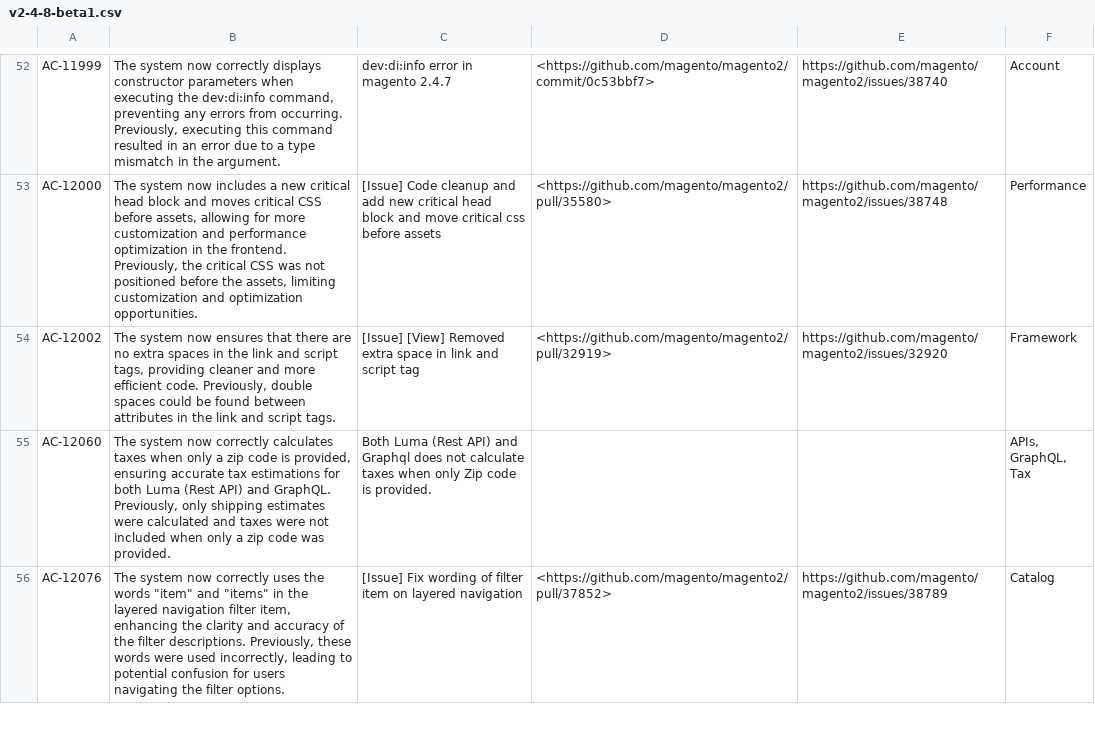
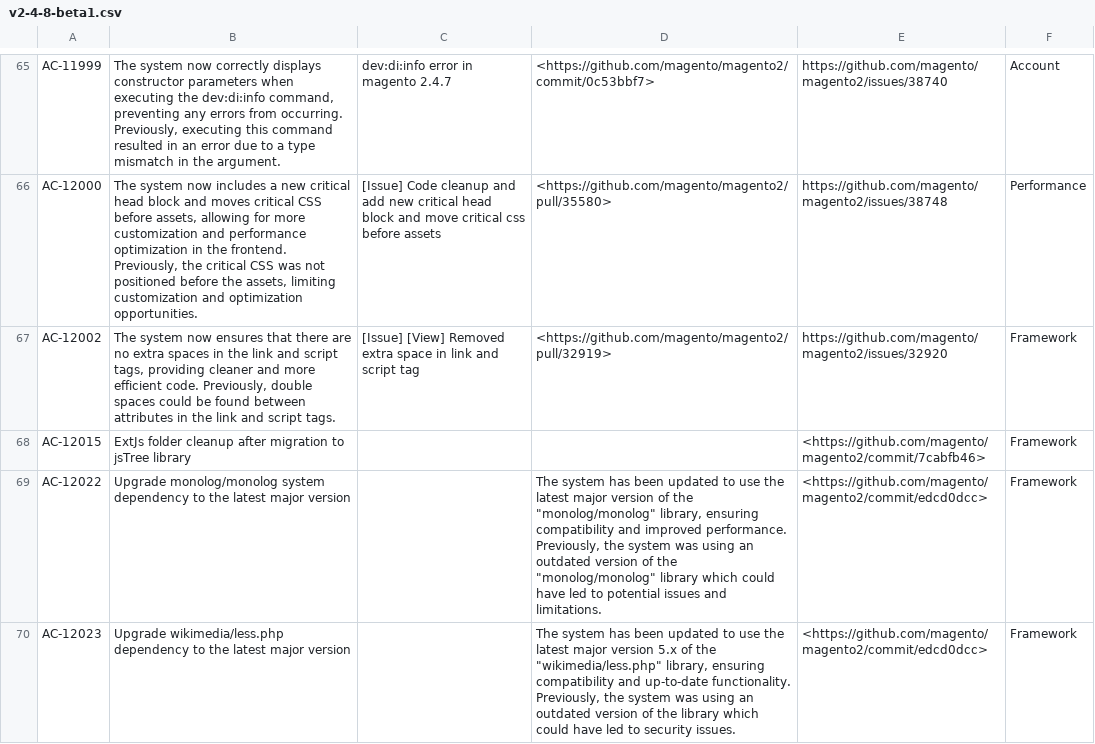
Before and after one commit to AdobeDocs/commerce-operations.de-DE, a CSV file: _jekyll/_data/release/fixed-issues/v2-4-8-beta1.csv, drawn as a sheet; only a part is shown, gaps mark what is left out; the shorter side is filled out with more unchanged rows; the diff covers the shown part only; the diff names each change by its address in the sheet, - before the commit and + after, or states it on an @@ line.

Commit message:
Updating Old File for core commit 66cfb3abb67518b948fbe89152bff5d68329faa5

```diff
--- a/_jekyll/_data/release/fixed-issues/v2-4-8-beta1.csv
+++ b/_jekyll/_data/release/fixed-issues/v2-4-8-beta1.csv
+row 68: AC-12015 | ExtJs folder cleanup after migration to jsTree library |  |  | <https://github.com/magento/magento2/commit/7cabfb46> | Framework
+row 69: AC-12022 | Upgrade monolog/monolog system dependency to the latest major version |  | The system has been updated to use the latest major version of the "monolog/monolog" library, ensuring compatibility and improved performance. Previously, the system was using an outdated version of the "monolog/monolog" library which could have led to potential issues and limitations. | <https://github.com/magento/magento2/commit/edcd0dcc> | Framework
+row 70: AC-12023 | Upgrade wikimedia/less.php dependency to the latest major version |  | The system has been updated to use the latest major version 5.x of the "wikimedia/less.php" library, ensuring compatibility and up-to-date functionality. Previously, the system was using an outdated version of the library which could have led to security issues. | <https://github.com/magento/magento2/commit/edcd0dcc> | Framework
```
Also changed, not shown: 30 added rows, 7 removed rows and 4 edited cells elsewhere in this file.
